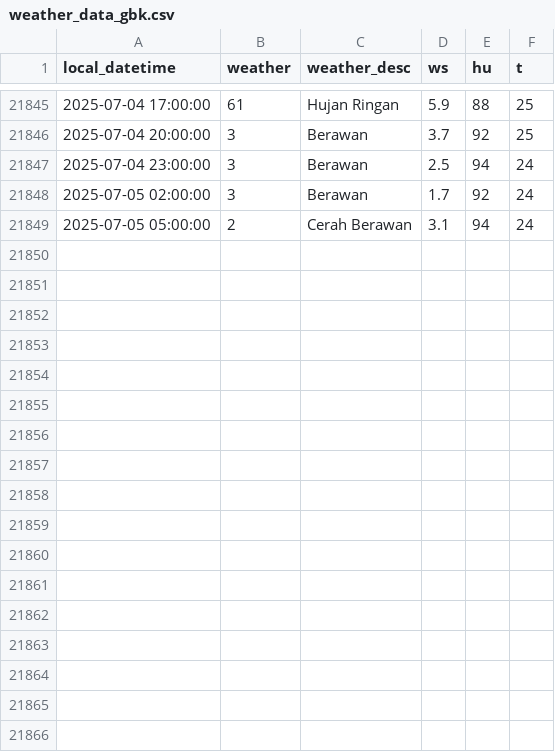
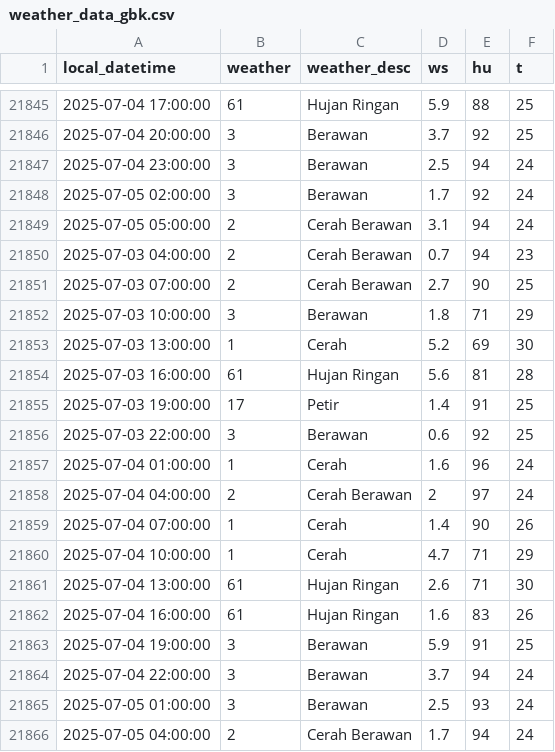
Before and after one commit to MuhamadYazri/projectDS, a CSV file: weather_data_gbk.csv, drawn as a sheet; only a part is shown, gaps mark what is left out.

```diff
--- a/weather_data_gbk.csv
+++ b/weather_data_gbk.csv
@@ -21849 +21849,18 @@ local_datetime,weather,weather_desc,ws,hu,t
 2025-07-05 05:00:00,2,Cerah Berawan,3.1,94,24
+2025-07-03 04:00:00,2,Cerah Berawan,0.7,94,23
+2025-07-03 07:00:00,2,Cerah Berawan,2.7,90,25
+2025-07-03 10:00:00,3,Berawan,1.8,71,29
+2025-07-03 13:00:00,1,Cerah,5.2,69,30
+2025-07-03 16:00:00,61,Hujan Ringan,5.6,81,28
+2025-07-03 19:00:00,17,Petir,1.4,91,25
+2025-07-03 22:00:00,3,Berawan,0.6,92,25
+2025-07-04 01:00:00,1,Cerah,1.6,96,24
+2025-07-04 04:00:00,2,Cerah Berawan,2,97,24
+2025-07-04 07:00:00,1,Cerah,1.4,90,26
+2025-07-04 10:00:00,1,Cerah,4.7,71,29
+2025-07-04 13:00:00,61,Hujan Ringan,2.6,71,30
+2025-07-04 16:00:00,61,Hujan Ringan,1.6,83,26
+2025-07-04 19:00:00,3,Berawan,5.9,91,25
+2025-07-04 22:00:00,3,Berawan,3.7,94,24
+2025-07-05 01:00:00,3,Berawan,2.5,93,24
+2025-07-05 04:00:00,2,Cerah Berawan,1.7,94,24
```
Also changed, not shown: air_quality_data_update_github.csv, weather_data_kemayoran.csv, 3 other files.
